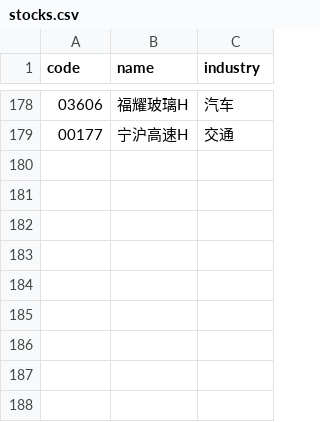
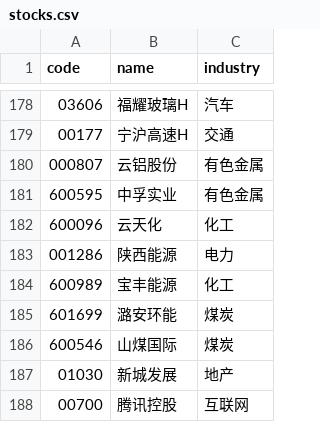
Before and after one commit to Faithink/shouxilao, a CSV file: stocks.csv, drawn as a sheet; only a part is shown, gaps mark what is left out.

```diff
--- a/stocks.csv
+++ b/stocks.csv
@@ -179 +179,10 @@ code,name,industry
 00177,宁沪高速H,交通
+000807,云铝股份,有色金属
+600595,中孚实业,有色金属
+600096,云天化,化工
+001286,陕西能源,电力
+600989,宝丰能源,化工
+601699,潞安环能,煤炭
+600546,山煤国际,煤炭
+01030,新城发展,地产
+00700,腾讯控股,互联网
```
Also changed, not shown: 21 other files.
